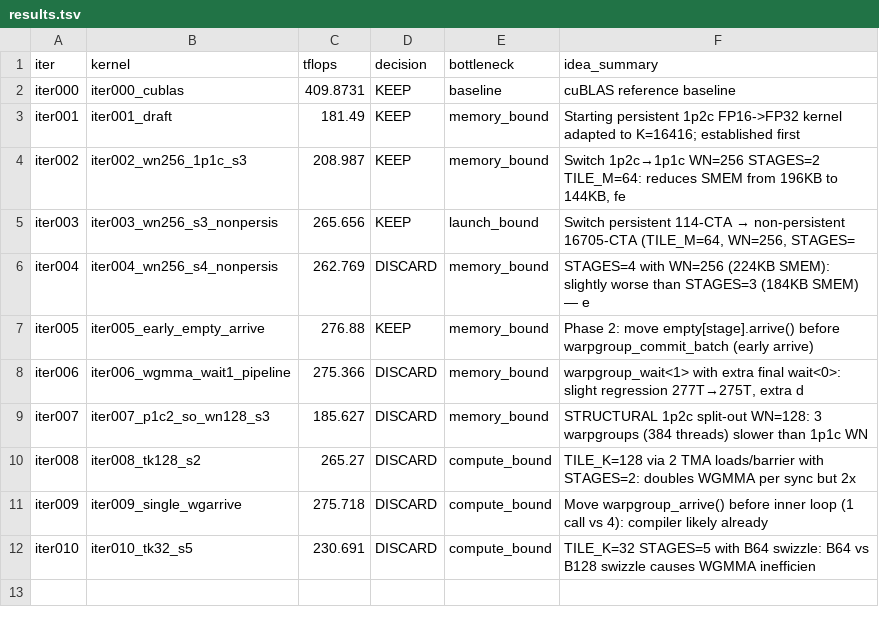
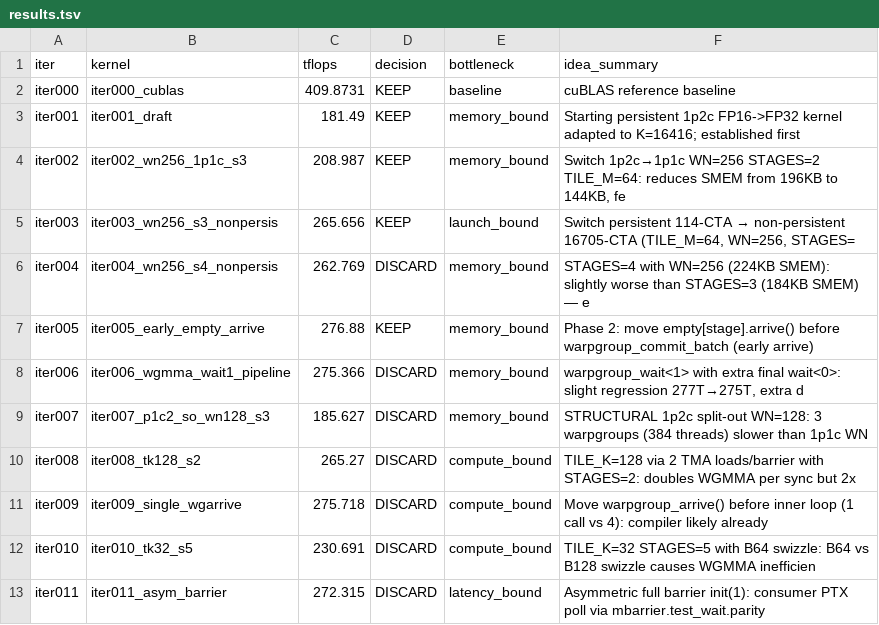
Before and after one commit to codes1gn/croqtile-tuner, a TSV file: tuning/sm90_NVIDIA_H800_PCIe/croqtile/logs/matmul_f16fp32_16416x16416x16416/sonnet-4/results.tsv, drawn as a sheet; the diff names each change by its address in the sheet, - before the commit and + after, or states it on an @@ line.

```diff
--- a/tuning/sm90_NVIDIA_H800_PCIe/croqtile/logs/matmul_f16fp32_16416x16416x16416/sonnet-4/results.tsv
+++ b/tuning/sm90_NVIDIA_H800_PCIe/croqtile/logs/matmul_f16fp32_16416x16416x16416/sonnet-4/results.tsv
+row 13: iter011 | iter011_asym_barrier | 272.315 | DISCARD | latency_bound | Asymmetric full barrier init(1): consumer PTX poll via mbarrier.test_wait.parity
```
Also changed, not shown: tuning/sm90_NVIDIA_H800_PCIe/croqtile/logs/matmul_fp16fp32_16384x16384x16384/sonnet46/results.tsv, 27 other files.
